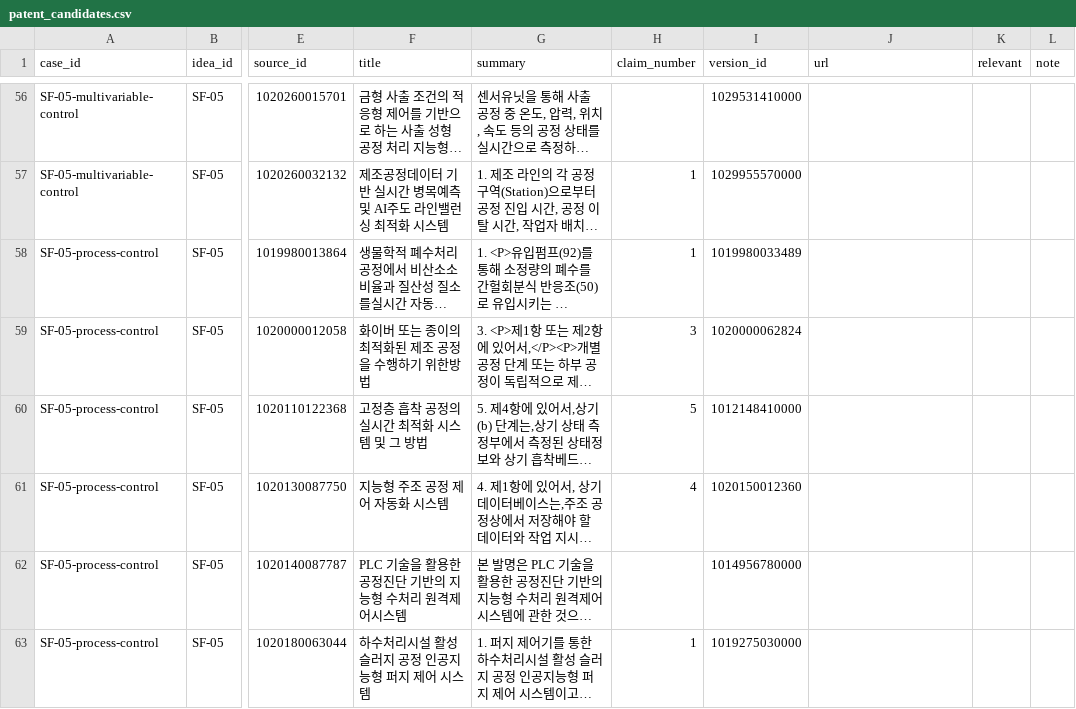
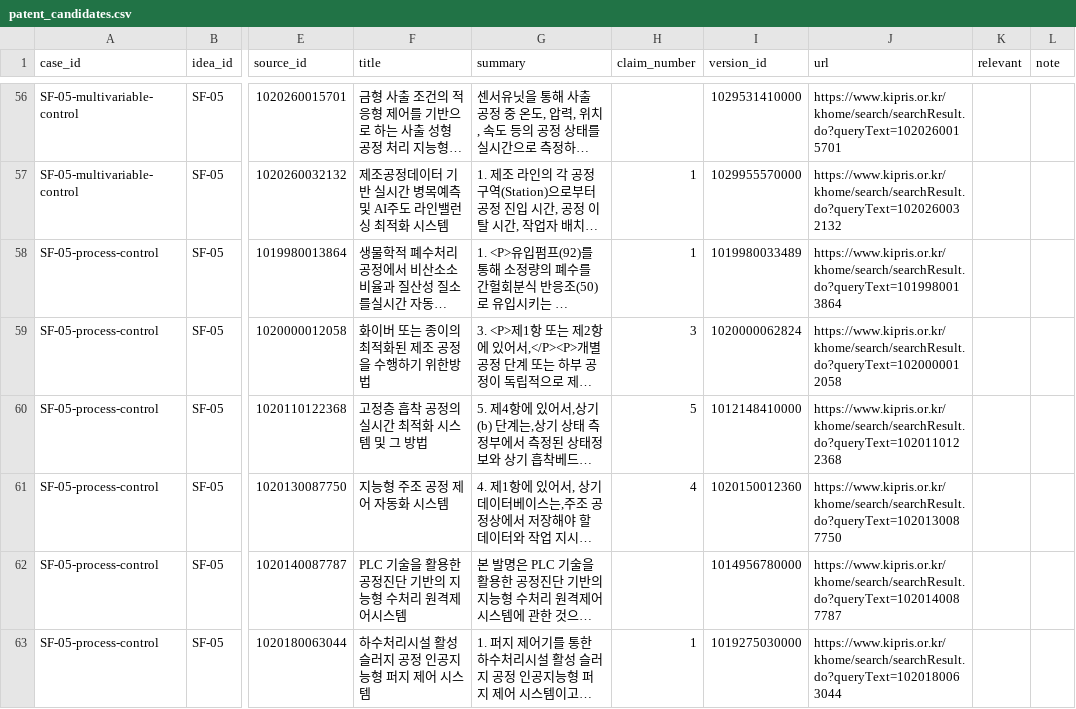
Before and after one commit to LG-CNS-RAG-Project1/LG-CNS-RAG-Project, a CSV file: evaluation/labels/patent_candidates.csv, drawn as a sheet; only a part is shown, gaps mark what is left out; long unchanged cells end in …; the diff covers the shown part only; the diff names each change by its address in the sheet, - before the commit and + after, or states it on an @@ line.

```diff
--- a/evaluation/labels/patent_candidates.csv
+++ b/evaluation/labels/patent_candidates.csv
-J56 (url): (empty)
+J56 (url): https://www.kipris.or.kr/khome/search/searchResult.do?queryText=1020260015701
-J57 (url): (empty)
+J57 (url): https://www.kipris.or.kr/khome/search/searchResult.do?queryText=1020260032132
-J58 (url): (empty)
+J58 (url): https://www.kipris.or.kr/khome/search/searchResult.do?queryText=1019980013864
-J59 (url): (empty)
+J59 (url): https://www.kipris.or.kr/khome/search/searchResult.do?queryText=1020000012058
-J60 (url): (empty)
+J60 (url): https://www.kipris.or.kr/khome/search/searchResult.do?queryText=1020110122368
-J61 (url): (empty)
+J61 (url): https://www.kipris.or.kr/khome/search/searchResult.do?queryText=1020130087750
-J62 (url): (empty)
+J62 (url): https://www.kipris.or.kr/khome/search/searchResult.do?queryText=1020140087787
-J63 (url): (empty)
+J63 (url): https://www.kipris.or.kr/khome/search/searchResult.do?queryText=1020180063044
```
Also changed, not shown: 62 edited cells elsewhere in this file, 11 other files.
